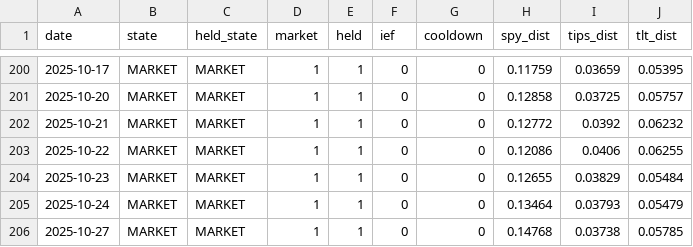
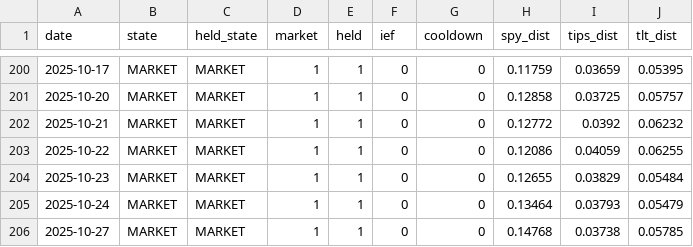
Before and after one commit to Sin3qz/Strategies-dashboard, a CSV file: data/daily_levtips.csv, drawn as a sheet; only a part is shown, gaps mark what is left out; the diff covers the shown part only.

```diff
--- a/data/daily_levtips.csv
+++ b/data/daily_levtips.csv
@@ -202,3 +202,3 @@ date,state,held_state,market,held,ief,cooldown,spy_dist,tips_dist,tlt_dist
 2025-10-21,MARKET,MARKET,1,1,0,0,0.12772,0.0392,0.06232
-2025-10-22,MARKET,MARKET,1,1,0,0,0.12086,0.0406,0.06255
+2025-10-22,MARKET,MARKET,1,1,0,0,0.12086,0.04059,0.06255
 2025-10-23,MARKET,MARKET,1,1,0,0,0.12655,0.03829,0.05484
```
Also changed, not shown: 6 edited cells elsewhere in this file, data/wikifolio_history.csv, 7 other files.
